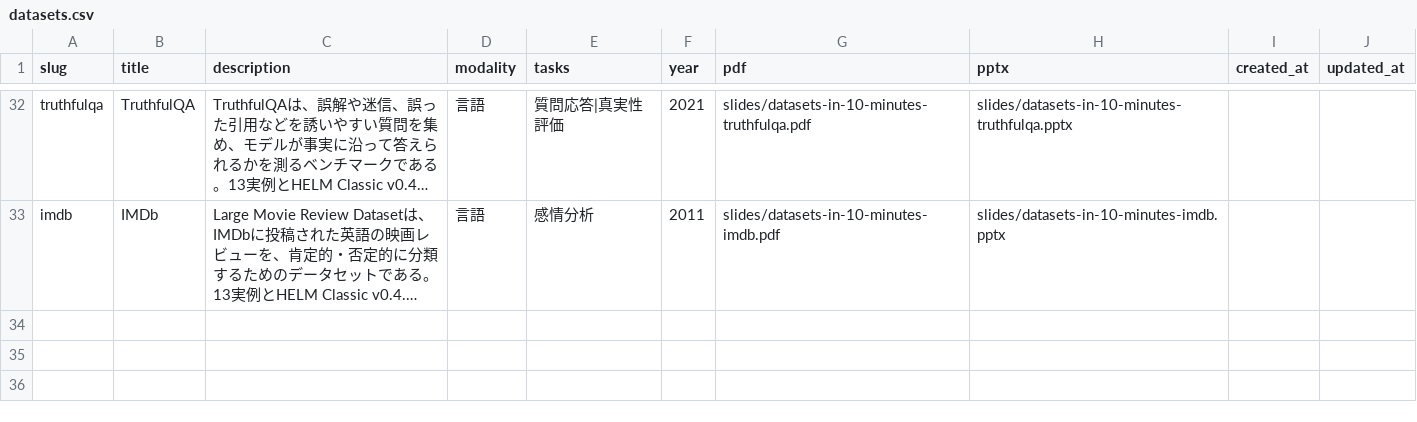
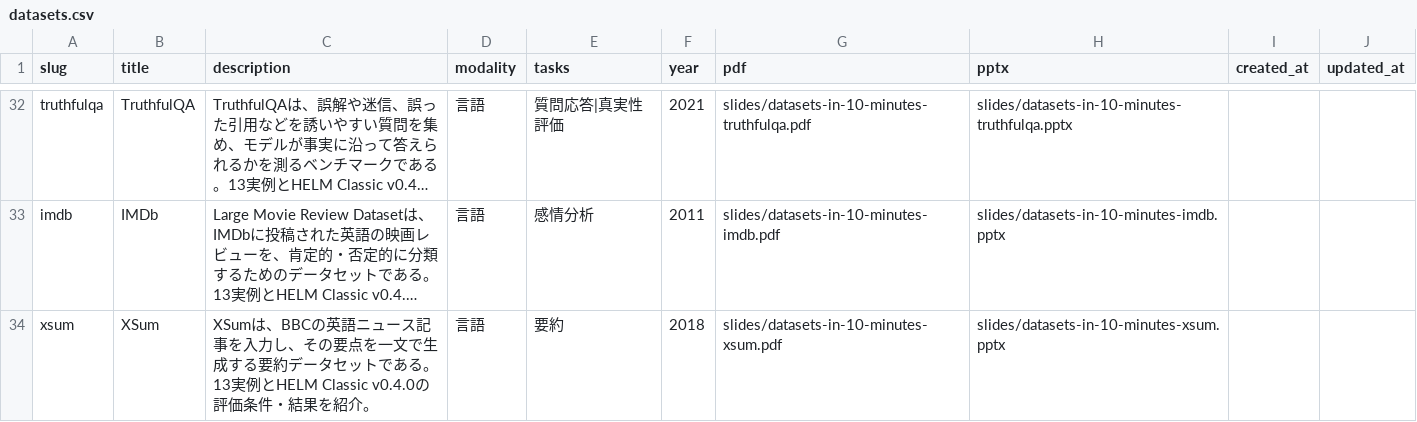
Before and after one commit to sasakiy84/datasets-in-10-minutes, a CSV file: site/datasets.csv, drawn as a sheet; only a part is shown, gaps mark what is left out; long unchanged cells end in …; the diff names each change by its address in the sheet, - before the commit and + after, or states it on an @@ line.

Commit message:
slides(xsum): add dataset introduction and HELM Classic evaluation

```diff
--- a/site/datasets.csv
+++ b/site/datasets.csv
+row 34: xsum | XSum | XSumは、BBCの英語ニュース記事を入力し、その要点を一文で生成する要約データセットである。13実例とHELM Classic v0.4.0の評価条件・結果を紹介。 | 言語 | 要約 | 2018 | slides/datasets-in-10-minutes-xsum.pdf | slides/datasets-in-10-minutes-xsum.pptx
```
Also changed, not shown: 12 other files.
